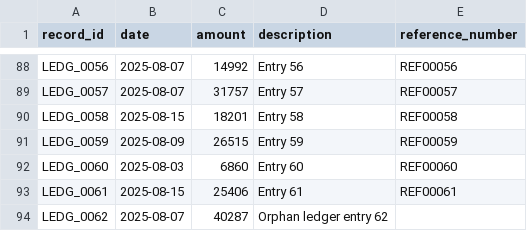
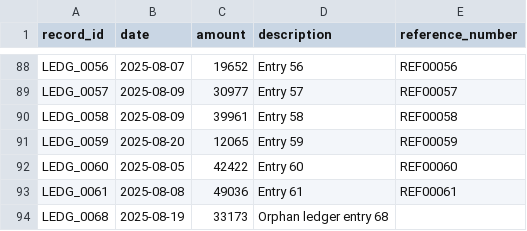
Before and after one commit to Amaanx6/AI-Finance-Controller, a CSV file: backend/app/data_generation/samples/internal_ledger.csv, drawn as a sheet; only a part is shown, gaps mark what is left out; removed rows and columns are numbered as before the commit, all else as after; the diff covers the shown part only; the diff names each change by its address in the sheet, - before the commit and + after, or states it on an @@ line.

```diff
--- a/backend/app/data_generation/samples/internal_ledger.csv
+++ b/backend/app/data_generation/samples/internal_ledger.csv
-C88 (amount): 14992
+C88 (amount): 19652
-B89 (date): 2025-08-07
+B89 (date): 2025-08-09
-C89 (amount): 31757
+C89 (amount): 30977
-B90 (date): 2025-08-15
+B90 (date): 2025-08-09
-C90 (amount): 18201
+C90 (amount): 39961
-B91 (date): 2025-08-09
+B91 (date): 2025-08-20
-C91 (amount): 26515
+C91 (amount): 12065
-B92 (date): 2025-08-03
+B92 (date): 2025-08-05
-C92 (amount): 6860
+C92 (amount): 42422
-B93 (date): 2025-08-15
+B93 (date): 2025-08-08
-C93 (amount): 25406
+C93 (amount): 49036
-row 94: LEDG_0062 | 2025-08-07 | 40287 | Orphan ledger entry 62
+row 94: LEDG_0068 | 2025-08-19 | 33173 | Orphan ledger entry 68
```
Also changed, not shown: 3 added rows, 3 removed rows and 26 edited cells elsewhere in this file, backend/app/data_generation/ground_truth/mapping.csv, backend/app/data_generation/samples/bank_statement.csv, 9 other files.
